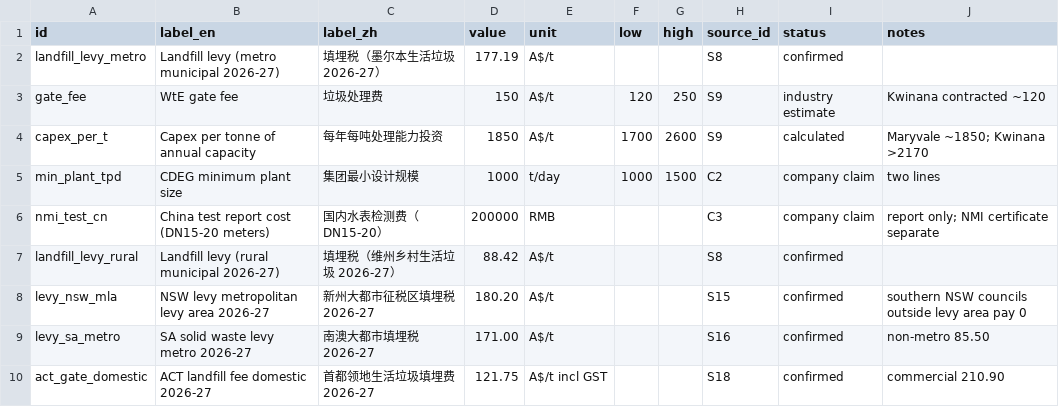
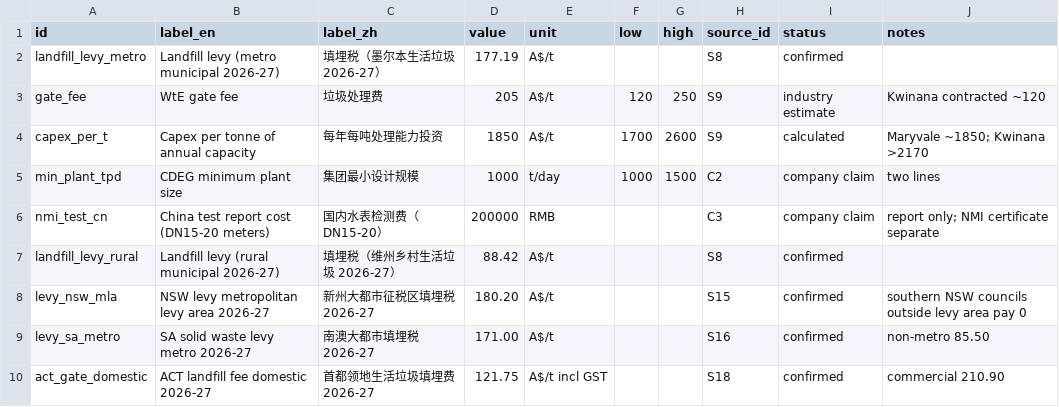
Before and after one commit to kyanite03/CDEG-A, a CSV file: data/assumptions.csv, drawn as a sheet; only a part is shown.

```diff
--- a/data/assumptions.csv
+++ b/data/assumptions.csv
@@ -2,3 +2,3 @@ id,label_en,label_zh,value,unit,low,high,source_id,status,notes
 landfill_levy_metro,Landfill levy (metro municipal 2026-27),填埋税（墨尔本生活垃圾 2026-27）,177.19,A$/t,,,S8,confirmed,
-gate_fee,WtE gate fee,垃圾处理费,150,A$/t,120,250,S9,industry estimate,Kwinana contracted ~120
+gate_fee,WtE gate fee,垃圾处理费,205,A$/t,120,250,S9,industry estimate,Kwinana contracted ~120
 capex_per_t,Capex per tonne of annual capacity,每年每吨处理能力投资,1850,A$/t,1700,2600,S9,calculated,Maryvale ~1850; Kwinana >2170
```
Also changed, not shown: 6 other files.
